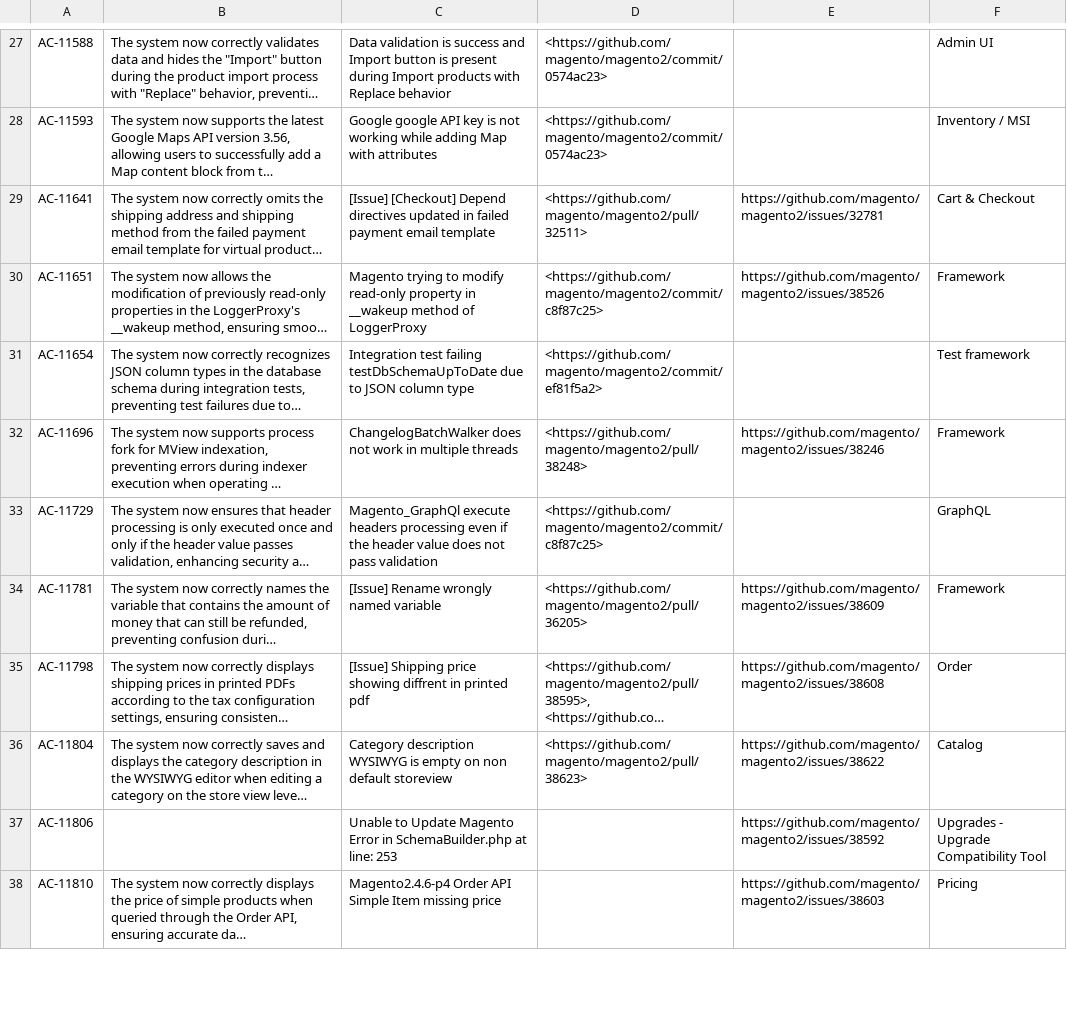
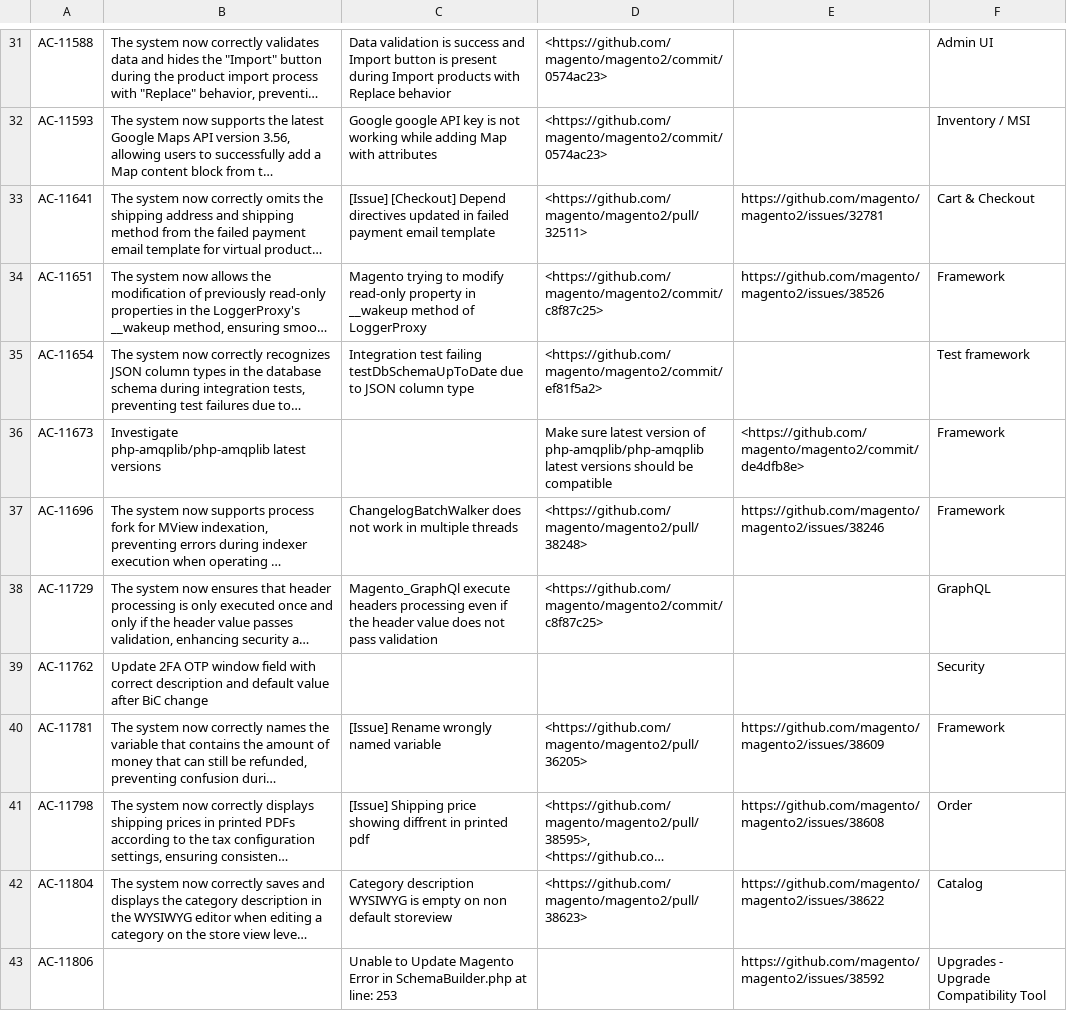
Before and after one commit to AdobeDocs/commerce-operations.de-DE, a CSV file: _jekyll/_data/release/fixed-issues/v2-4-8-beta1.csv, drawn as a sheet; only a part is shown, gaps mark what is left out; the shorter side is filled out with more unchanged rows; long unchanged cells end in …; the diff covers the shown part only; the diff names each change by its address in the sheet, - before the commit and + after, or states it on an @@ line.

Commit message:
Updating Old File for core commit 66cfb3abb67518b948fbe89152bff5d68329faa5

```diff
--- a/_jekyll/_data/release/fixed-issues/v2-4-8-beta1.csv
+++ b/_jekyll/_data/release/fixed-issues/v2-4-8-beta1.csv
+row 36: AC-11673 | Investigate php-amqplib/php-amqplib latest versions |  | Make sure latest version of php-amqplib/php-amqplib latest versions should be compatible | <https://github.com/magento/magento2/commit/de4dfb8e> | Framework
+row 39: AC-11762 | Update 2FA OTP window field with correct description and default value after BiC change |  |  |  | Security
```
Also changed, not shown: 31 added rows, 7 removed rows and 4 edited cells elsewhere in this file.
